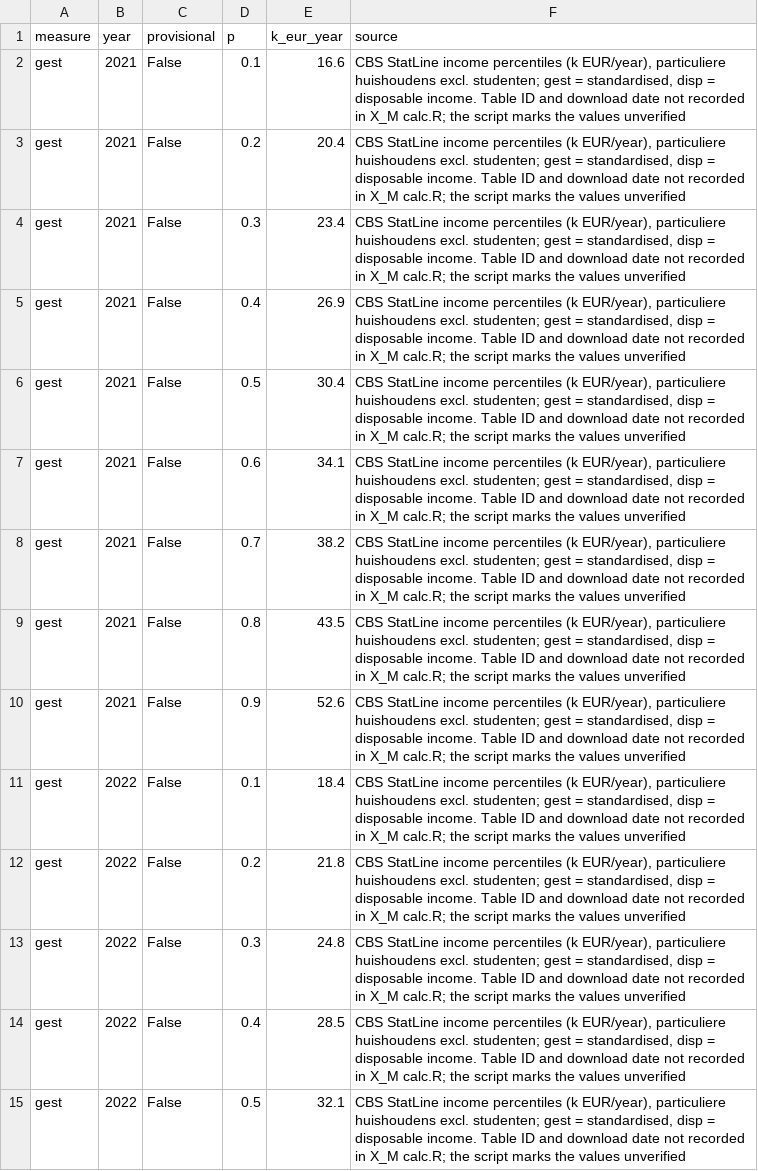
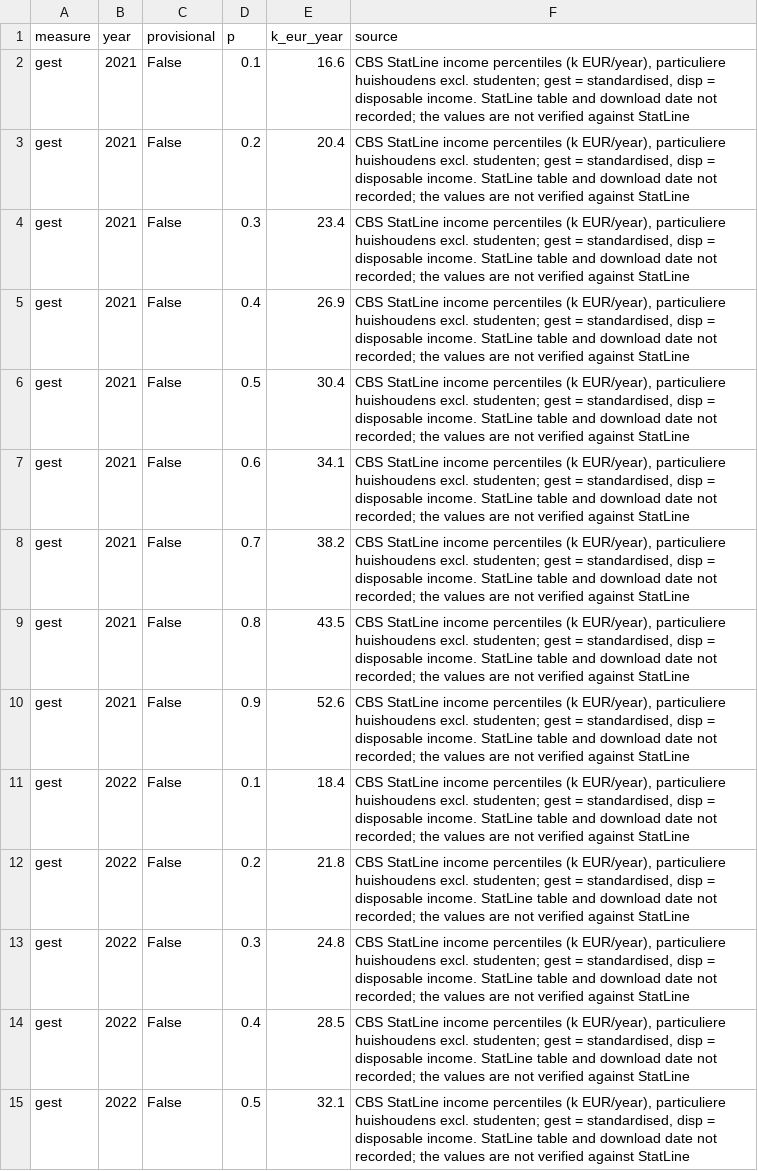
Before and after one commit to Marrekoo/IKOB_Aporometrica, a CSV file: data/envelope/sources/cbs_income_percentiles.csv, drawn as a sheet; only a part is shown; the diff covers the shown part only; the diff names each change by its address in the sheet, - before the commit and + after, or states it on an @@ line.

```diff
--- a/data/envelope/sources/cbs_income_percentiles.csv
+++ b/data/envelope/sources/cbs_income_percentiles.csv
-F2:F15 (source): …disposable income. Table ID and download date not recorded in X_M calc.R; the script marks the values unverified
+F2:F15 (source): …disposable income. StatLine table and download date not recorded; the values are not verified against StatLine
```
Also changed, not shown: 58 edited cells elsewhere in this file, data/envelope/sources/car_bundles.csv, data/envelope/sources/car_class.csv, 55 other files.
